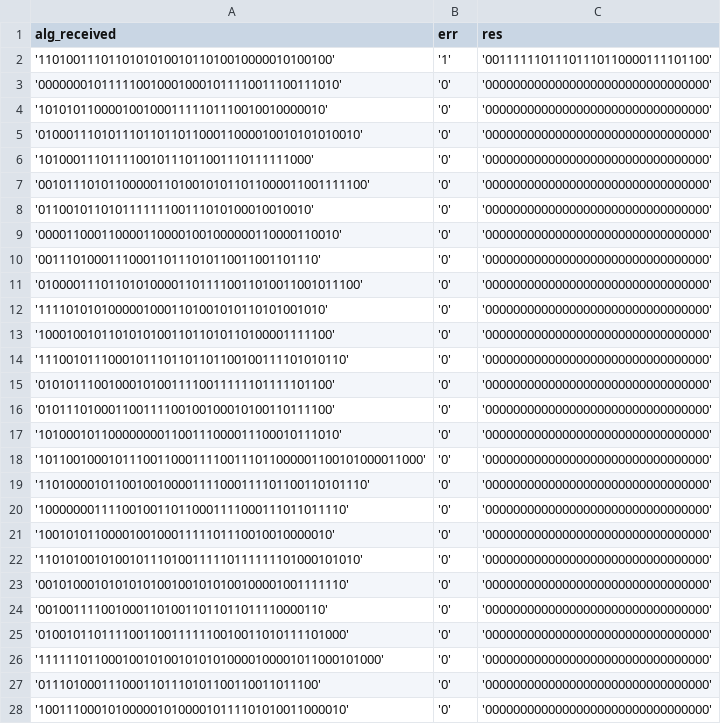
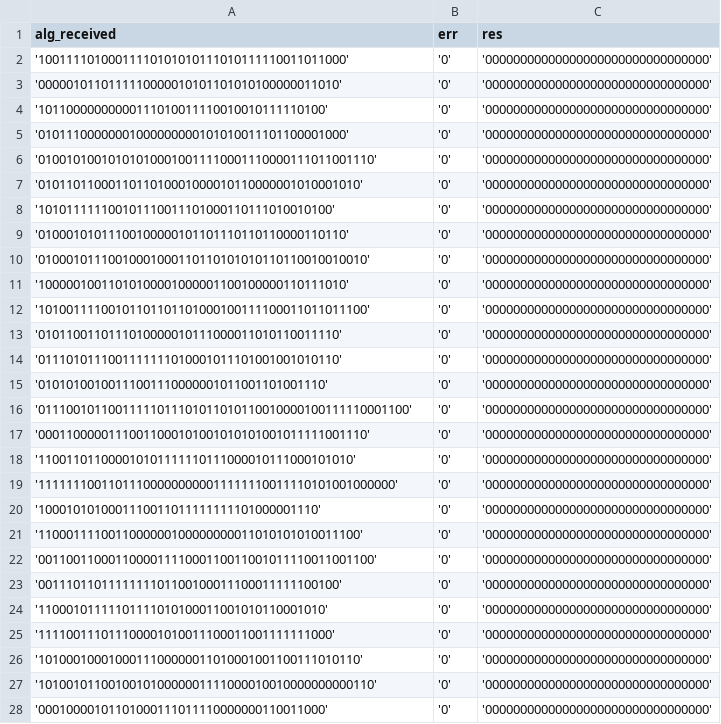
Before and after one commit to MaIsabelSolano/UVG_Redes_Lab-2_P-2, a CSV file: output/receptor_CRC.csv, drawn as a sheet; only a part is shown; the diff covers the shown part only.

Commit message:
Feature(Ham): Multiple iterations of hamming algorithm and csv data saving

```diff
--- a/output/receptor_CRC.csv
+++ b/output/receptor_CRC.csv
@@ -1,28 +1,28 @@
 alg_received,err,res
-'110100111011010101001011010010000010100100','1','00111111011101110110000111101100'
-'0000000101111100100010001011110011100111010','0','00000000000000000000000000000000'
-'10101011000010010001111101110010010000010','0','00000000000000000000000000000000'
-'0100011101011101101101100011000010010101010010','0','00000000000000000000000000000000'
-'101000111011110010111011001110111111000','0','00000000000000000000000000000000'
-'00101110101100000110100101011011000011001111100','0','00000000000000000000000000000000'
-'011001011010111111100111010100010010010','0','00000000000000000000000000000000'
-'0000110001100001100001001000000110000110010','0','00000000000000000000000000000000'
-'0011101000111000110111010110011001101110','0','00000000000000000000000000000000'
-'0100001110110101000011011110011010011001011100','0','00000000000000000000000000000000'
-'11110101010000010001101001010110101001010','0','00000000000000000000000000000000'
-'100010010110101010011011010110100001111100','0','00000000000000000000000000000000'
-'11100101110001011101101101100100111101010110','0','00000000000000000000000000000000'
-'010101110010001010011110011111101111101100','0','00000000000000000000000000000000'
-'010111010001100111100100100010100110111100','0','00000000000000000000000000000000'
-'1010001011000000001100111000011100010111010','0','00000000000000000000000000000000'
-'1011001000101110011000111100111011000001100101000011000','0','00000000000000000000000000000000'
-'11010000101100100100001111000111101100110101110','0','00000000000000000000000000000000'
-'10000000111100100110110001111000111011011110','0','00000000000000000000000000000000'
-'100101011000010010001111101110010010000010','0','00000000000000000000000000000000'
-'1101010010100101110100111110111111101000101010','0','00000000000000000000000000000000'
-'00101000101010101001001010100100001001111110','0','00000000000000000000000000000000'
-'00100111100100011010011011011011110000110','0','00000000000000000000000000000000'
-'01001011011110011001111110010011010111101000','0','00000000000000000000000000000000'
-'1111110110001001010010101010000100001011000101000','0','00000000000000000000000000000000'
-'0111010001110001101110101100110011011100','0','00000000000000000000000000000000'
-'10011100010100000101000010111101010011000010','0','00000000000000000000000000000000'
+'10011110100011110101010111010111110011011000','0','00000000000000000000000000000000'
+'0000010110111110000010101101010100000011010','0','00000000000000000000000000000000'
+'10110000000000111010011110010010111110100','0','00000000000000000000000000000000'
+'01011100000001000000000101010011101100001000','0','00000000000000000000000000000000'
+'010010100101010100010011110001110000111011001110','0','00000000000000000000000000000000'
+'0101101100011011010001000010110000001010001010','0','00000000000000000000000000000000'
+'101011111100101110011101000110111010010100','0','00000000000000000000000000000000'
+'01000101011100100000101101110110110000110110','0','00000000000000000000000000000000'
+'01000101110010001000110110101010110110010010010','0','00000000000000000000000000000000'
+'10000010011010100001000001100100000110111010','0','00000000000000000000000000000000'
+'10100111100101101101101000100111100011011011100','0','00000000000000000000000000000000'
+'0101100110111010000010111000011010110011110','0','00000000000000000000000000000000'
+'0111010111001111111010001011101001001010110','0','00000000000000000000000000000000'
+'01010100100111001110000001011001101001110','0','00000000000000000000000000000000'
+'01110010110011111011101011010110010000100111110001100','0','00000000000000000000000000000000'
+'00011000001110011000101001010101001011111001110','0','00000000000000000000000000000000'
+'110011011000010101111110111000010111000101010','0','00000000000000000000000000000000'
+'111111100110111000000000011111110011110101001000000','0','00000000000000000000000000000000'
+'1000101010001110011011111111101000001110','0','00000000000000000000000000000000'
+'1100011110011000000100000000011010101010011100','0','00000000000000000000000000000000'
+'001100110001100001111000110011001011110011001100','0','00000000000000000000000000000000'
+'0011101101111111101100100011100011111100100','0','00000000000000000000000000000000'
+'11000101111101111010100011001010110001010','0','00000000000000000000000000000000'
+'111100111011100001010011100011001111111000','0','00000000000000000000000000000000'
+'1010001000100011100000011010001001100111010110','0','00000000000000000000000000000000'
+'101001011001001010000001111000010010000000000110','0','00000000000000000000000000000000'
+'00010000101101000111011110000000110011000','0','00000000000000000000000000000000'
```
Also changed, not shown: 87 edited cells elsewhere in this file, output/emisor_CRC.csv, 7 other files.
